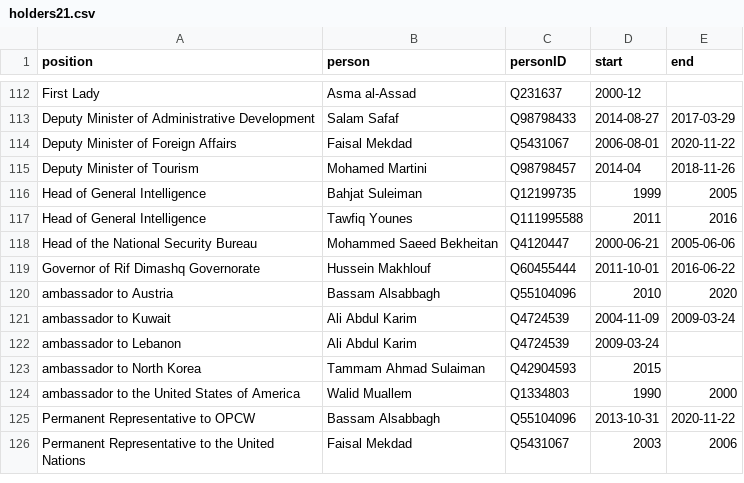
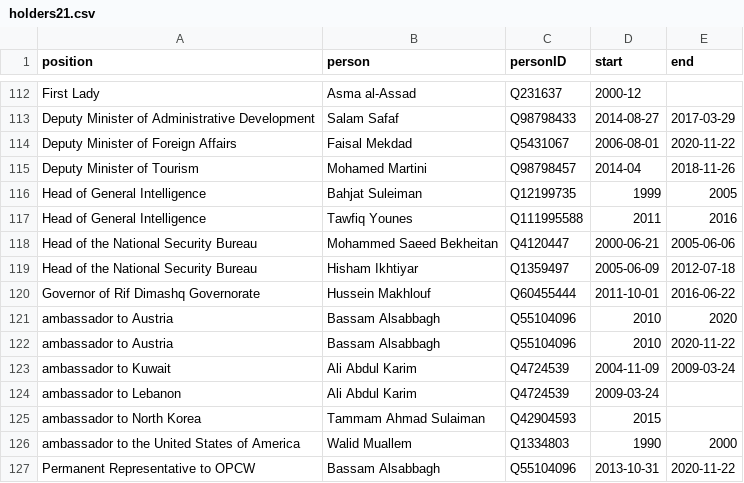
Before and after one commit to every-politician-scrapers/syria, a CSV file: html/holders21.csv, drawn as a sheet; only a part is shown, gaps mark what is left out; the shorter side is filled out with more unchanged rows; the diff names each change by its address in the sheet, - before the commit and + after, or states it on an @@ line.

```diff
--- a/html/holders21.csv
+++ b/html/holders21.csv
+row 119: Head of the National Security Bureau | Hisham Ikhtiyar | Q1359497 | 2005-06-09 | 2012-07-18
+row 122: ambassador to Austria | Bassam Alsabbagh | Q55104096 | 2010 | 2020-11-22
```
Also changed, not shown: html/bio.csv, html/successors.csv, 1 other file.
